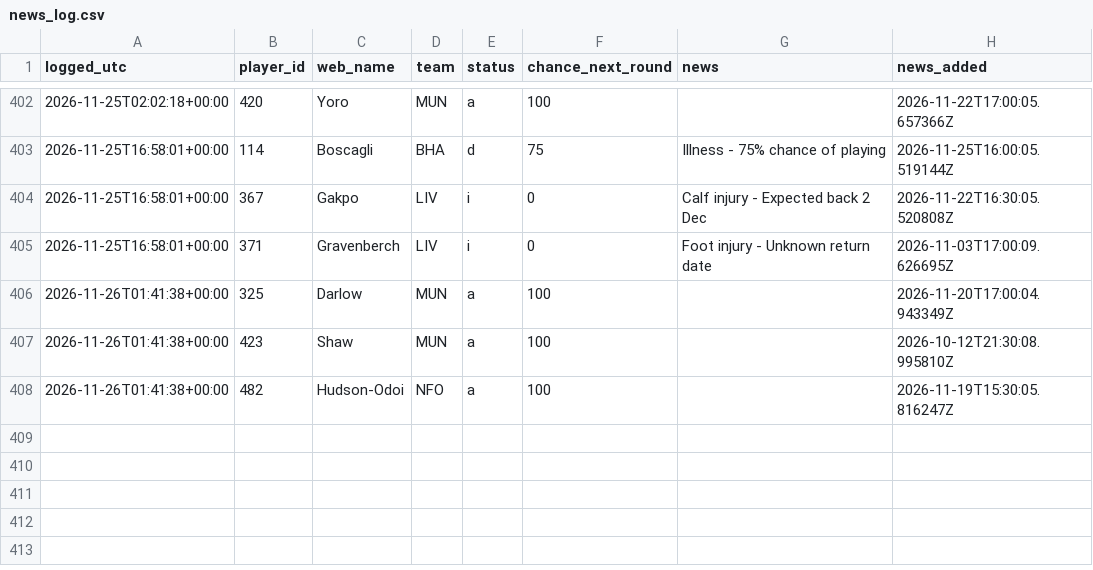
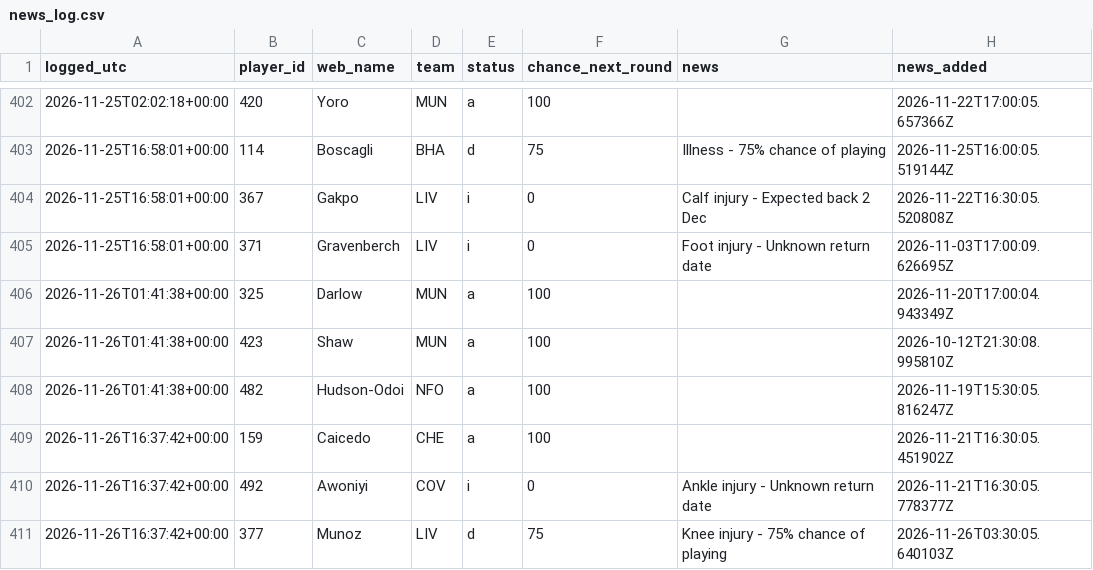
Before and after one commit to vagabondsscrapbook/fpl_data, a CSV file: news_log.csv, drawn as a sheet; only a part is shown, gaps mark what is left out.

```diff
--- a/news_log.csv
+++ b/news_log.csv
@@ -408 +408,4 @@ logged_utc,player_id,web_name,team,status,chance_next_round,news,news_added
 2026-11-26T01:41:38+00:00,482,Hudson-Odoi,NFO,a,100,,2026-11-19T15:30:05.816247Z
+2026-11-26T16:37:42+00:00,159,Caicedo,CHE,a,100,,2026-11-21T16:30:05.451902Z
+2026-11-26T16:37:42+00:00,492,Awoniyi,COV,i,0,Ankle injury - Unknown return date,2026-11-21T16:30:05.778377Z
+2026-11-26T16:37:42+00:00,377,Munoz,LIV,d,75,Knee injury - 75% chance of playing,2026-11-26T03:30:05.640103Z
```
Also changed, not shown: players.csv, players_extra.csv, 1 other file.
